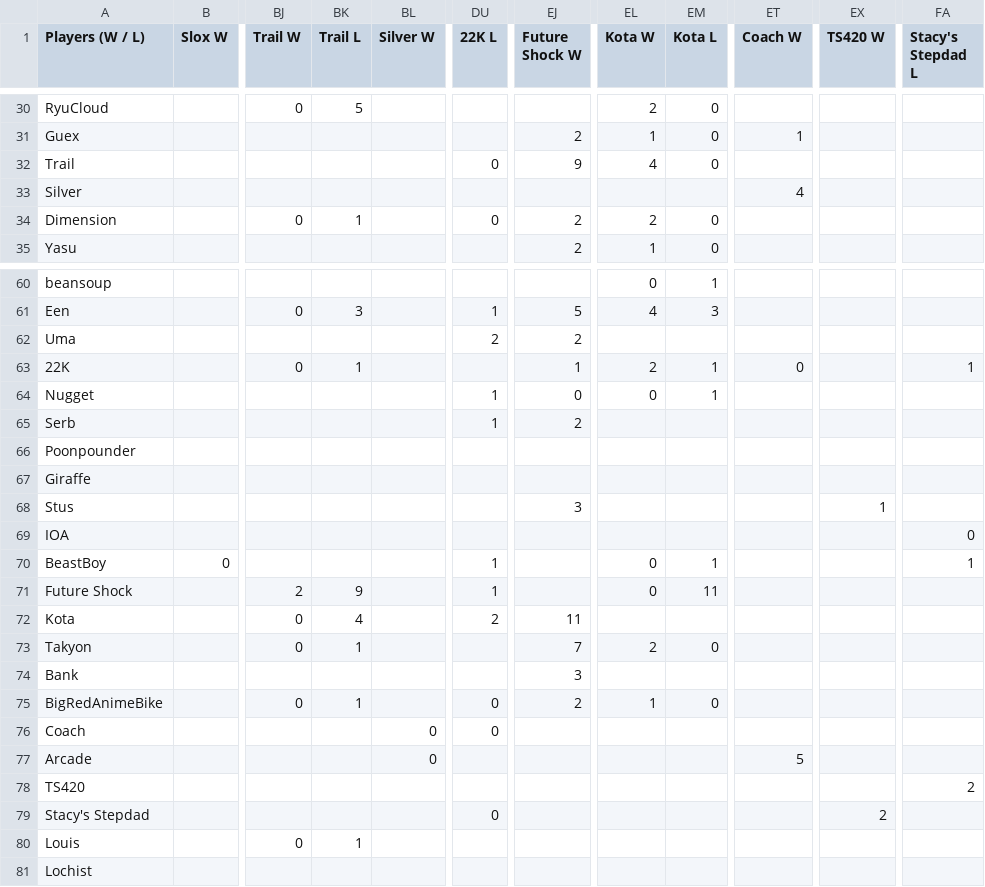
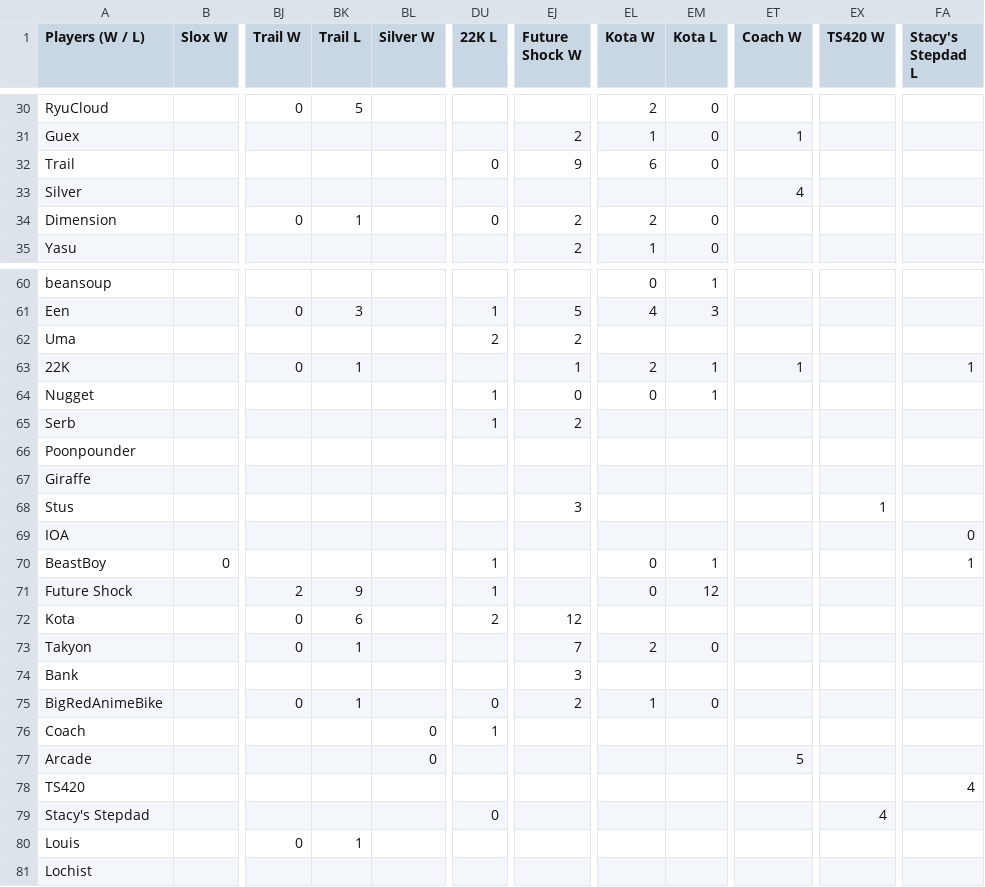
Before and after one commit to benjaminsg/garprdata, a CSV file: h2hresults.csv, drawn as a sheet; only a part is shown, gaps mark what is left out; the diff names each change by its address in the sheet, - before the commit and + after, or states it on an @@ line.

```diff
--- a/h2hresults.csv
+++ b/h2hresults.csv
-EL32 (Kota W): 4
+EL32 (Kota W): 6
-ET63 (Coach W): 0
+ET63 (Coach W): 1
-EM71 (Kota L): 11
+EM71 (Kota L): 12
-BK72 (Trail L): 4
+BK72 (Trail L): 6
-EJ72 (Future Shock W): 11
+EJ72 (Future Shock W): 12
-DU76 (22K L): 0
+DU76 (22K L): 1
-FA78 (Stacy's Stepdad L): 2
+FA78 (Stacy's Stepdad L): 4
-EX79 (TS420 W): 2
+EX79 (TS420 W): 4
```
Also changed, not shown: 1 other file.
